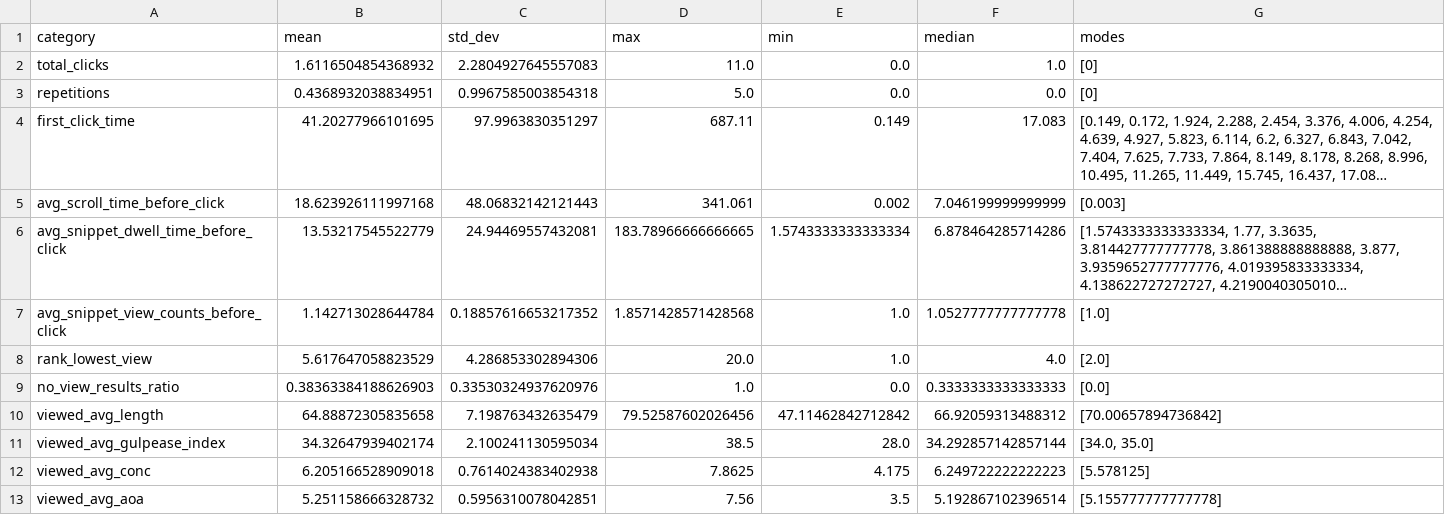
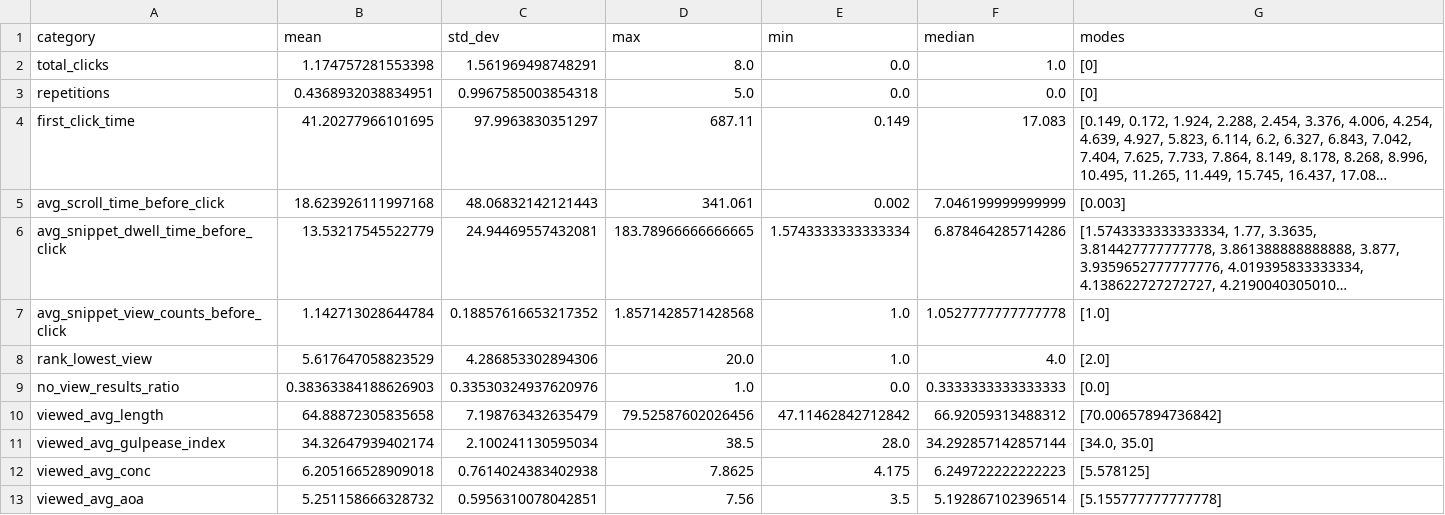
Before and after one commit to SOLandChildren/CHIIR27_LogAnalysis, a CSV file: Results/desc_stats_results_navigation.csv, drawn as a sheet; long unchanged cells end in ….

```diff
--- a/Results/desc_stats_results_navigation.csv
+++ b/Results/desc_stats_results_navigation.csv
@@ -1,3 +1,3 @@
 category,mean,std_dev,max,min,median,modes
-total_clicks,1.6116504854368932,2.2804927645557083,11.0,0.0,1.0,[0]
+total_clicks,1.174757281553398,1.561969498748291,8.0,0.0,1.0,[0]
 repetitions,0.4368932038834951,0.9967585003854318,5.0,0.0,0.0,[0]
```
Also changed, not shown: Data/navigation_quality.csv, Results/sig_test_results_navigation.csv, 5 other files.
